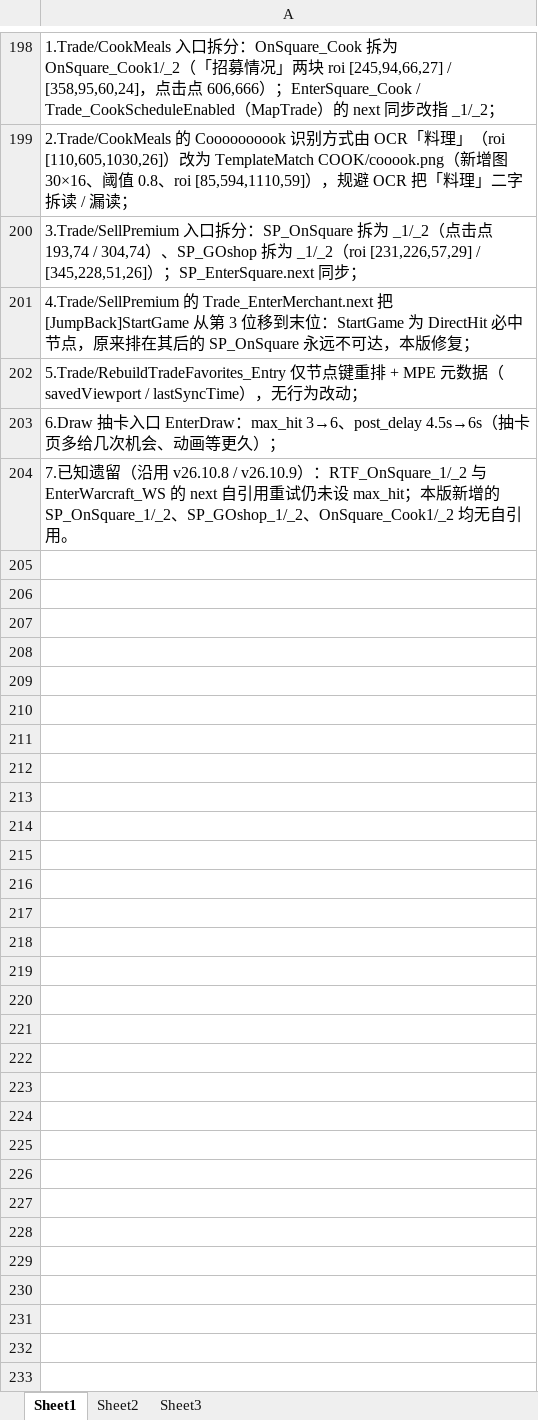
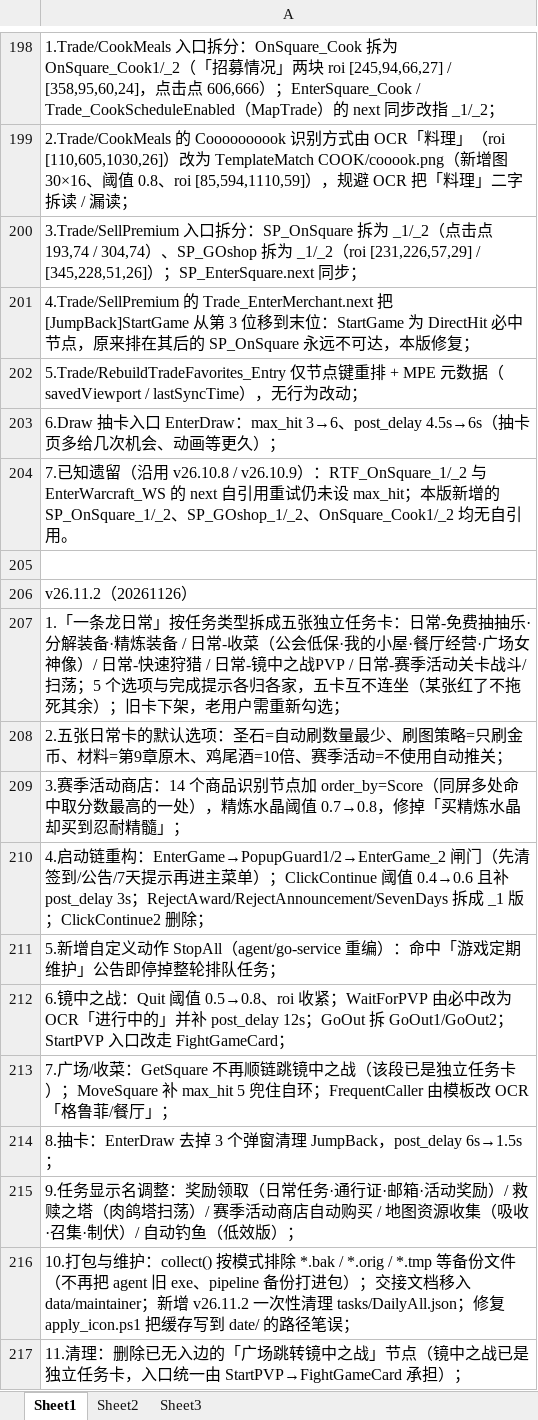
Before and after one commit to alkaidjin/Maa-Assistant-Browndust2, an Excel workbook: data/maintainer/Verlog.xlsx, sheet Sheet1, drawn as a sheet; only a part is shown, gaps mark what is left out; values as stored, in another font and other column widths than the file's, no borders; the diff names each change by its address in the sheet, - before the commit and + after, or states it on an @@ line.

Commit message:
release: v26.11.2（一条龙拆五卡 + 底层 5.15/2.9 收口 + 启动链重构）
- 任务：删除「一条龙日常」，按任务类型拆为 5 张独立卡
  （DailyDrawBag / DailyHarvest / QuickHunt / MirrorPVP / SeasonBattle），
  5 个 MXU 可选项与 10 条完成提示各归各家；默认值＝自动刷最少圣石 / 只刷金币 / 10 倍鸡尾酒
- 启动链：EnterGame → PopupGuard1/2 → EnterGame_2 闸门（先清签到/公告/7天提示再进主菜单）；
  ClickContinue 阈值 0.4→0.6 且补 post_delay 3s；RejectAward/RejectAnnouncement/SevenDays 拆 _1 版；
  删 ClickContinue2；游戏维护公告挂 custom action StopAll
- agent：新增 StopAll（go-service 重编），源码 common/stopall 入库
- 镜中之战：GoOut 拆 GoOut1/GoOut2；Quit 阈值 0.5→0.8、roi 收紧；WaitForPVP 改 OCR「进行中的」
  并补 post_delay 12s；StartPVP 入口改 FightGameCard；删除已无入边的 广场跳转镜中之战
- 广场/收菜：GetSquare 不再顺链跳镜中之战；MoveSquare 补 max_hit 5 兜住自环；
  FrequentCaller 由模板改 OCR「格鲁菲/餐厅」；若干脆的 post_delay 收紧
- 赛季商店：14 个商品识别节点加 order_by=Score（同屏多处命中取最高分）；
  精炼水晶阈值 0.7→0.8、enabled 回 false（复选框重新可控）
- 抽卡：EnterDraw 去掉 3 个弹窗清理 JumpBack、post_delay 6s→1.5s（抽卡页不弹公告）
- 打包：collect() 按模式排除 *.bak / *.orig / *.tmp / *.swp；交接文档移入 data/maintainer 并入忽略；
  retired v26.11.2 一次性清理 maafw/MaaPiCli.exe 与 tasks/DailyAll.json；
  修 Verlog 内联字符串读取（打包门禁恢复）、[R1] 对被排除文件误报、apply_icon.ps1 的 date/ 笔误
- 文档：README 功能概览、data/更新功能说明.md（v26.11.2 段 + FAQ + 清理章节）、
  置顶说明 docx（任务表重建为 13 行）、Verlog 追加 v26.11.2 块

```diff
--- a/data/maintainer/Verlog.xlsx (sheet Sheet1)
+++ b/data/maintainer/Verlog.xlsx (sheet Sheet1)
+row 205: (empty)
+row 206: v26.11.2（20261126）
+row 207: 1.「一条龙日常」按任务类型拆成五张独立任务卡：日常-免费抽抽乐·分解装备·精炼装备 / 日常-收菜（公会低保·我的小屋·餐厅经营·广场女神像）/ 日常-快速狩猎 / 日常-镜中之战PVP / 日常-赛季活动关卡战斗/扫荡；5 个选项与完成提示各归各家，五卡互不连坐（某张红了不拖死其余）；旧卡下架，老用户需重新勾选；
+row 208: 2.五张日常卡的默认选项：圣石=自动刷数量最少、刷图策略=只刷金币、材料=第9章原木、鸡尾酒=10倍、赛季活动=不使用自动推关；
+row 209: 3.赛季活动商店：14 个商品识别节点加 order_by=Score（同屏多处命中取分数最高的一处），精炼水晶阈值 0.7→0.8，修掉「买精炼水晶却买到忍耐精髓」；
+row 210: 4.启动链重构：EnterGame→PopupGuard1/2→EnterGame_2 闸门（先清签到/公告/7天提示再进主菜单）；ClickContinue 阈值 0.4→0.6 且补 post_delay 3s；RejectAward/RejectAnnouncement/SevenDays 拆成 _1 版；ClickContinue2 删除；
+row 211: 5.新增自定义动作 StopAll（agent/go-service 重编）：命中「游戏定期维护」公告即停掉整轮排队任务；
+row 212: 6.镜中之战：Quit 阈值 0.5→0.8、roi 收紧；WaitForPVP 由必中改为 OCR「进行中的」并补 post_delay 12s；GoOut 拆 GoOut1/GoOut2；StartPVP 入口改走 FightGameCard；
+row 213: 7.广场/收菜：GetSquare 不再顺链跳镜中之战（该段已是独立任务卡）；MoveSquare 补 max_hit 5 兜住自环；FrequentCaller 由模板改 OCR「格鲁菲/餐厅」；
+row 214: 8.抽卡：EnterDraw 去掉 3 个弹窗清理 JumpBack，post_delay 6s→1.5s；
+row 215: 9.任务显示名调整：奖励领取（日常任务·通行证·邮箱·活动奖励）/ 救赎之塔（肉鸽塔扫荡）/ 赛季活动商店自动购买 / 地图资源收集（吸收·召集·制伏）/ 自动钓鱼（低效版）；
+row 216: 10.打包与维护：collect() 按模式排除 *.bak / *.orig / *.tmp 等备份文件（不再把 agent 旧 exe、pipeline 备份打进包）；交接文档移入 data/maintainer；新增 v26.11.2 一次性清理 tasks/DailyAll.json；修复 apply_icon.ps1 把缓存写到 date/ 的路径笔误；
+row 217: 11.清理：删除已无入边的「广场跳转镜中之战」节点（镜中之战已是独立任务卡，入口统一由 StartPVP→FightGameCard 承担）；
```
Also changed, not shown: 33 other files.
